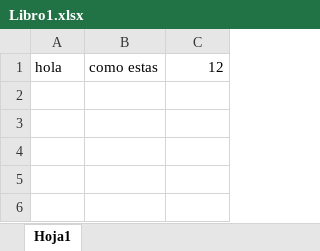
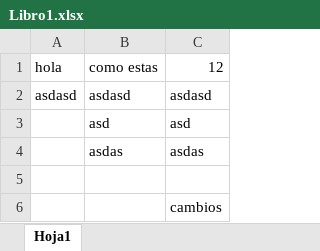
Before and after one commit to cristiancastano852/excel, an Excel workbook: Libro1.xlsx, sheet Hoja1, drawn as a sheet; values as stored, in another font and other column widths than the file's, no borders; the diff names each change by its address in the sheet, - before the commit and + after, or states it on an @@ line.

Commit message:
agrego cosas

```diff
--- a/Libro1.xlsx (sheet Hoja1)
+++ b/Libro1.xlsx (sheet Hoja1)
+row 2: asdasd | asdasd | asdasd
+row 3:  | asd | asd
+row 4:  | asdas | asdas
+row 5: (empty)
+row 6:  |  | cambios
```
